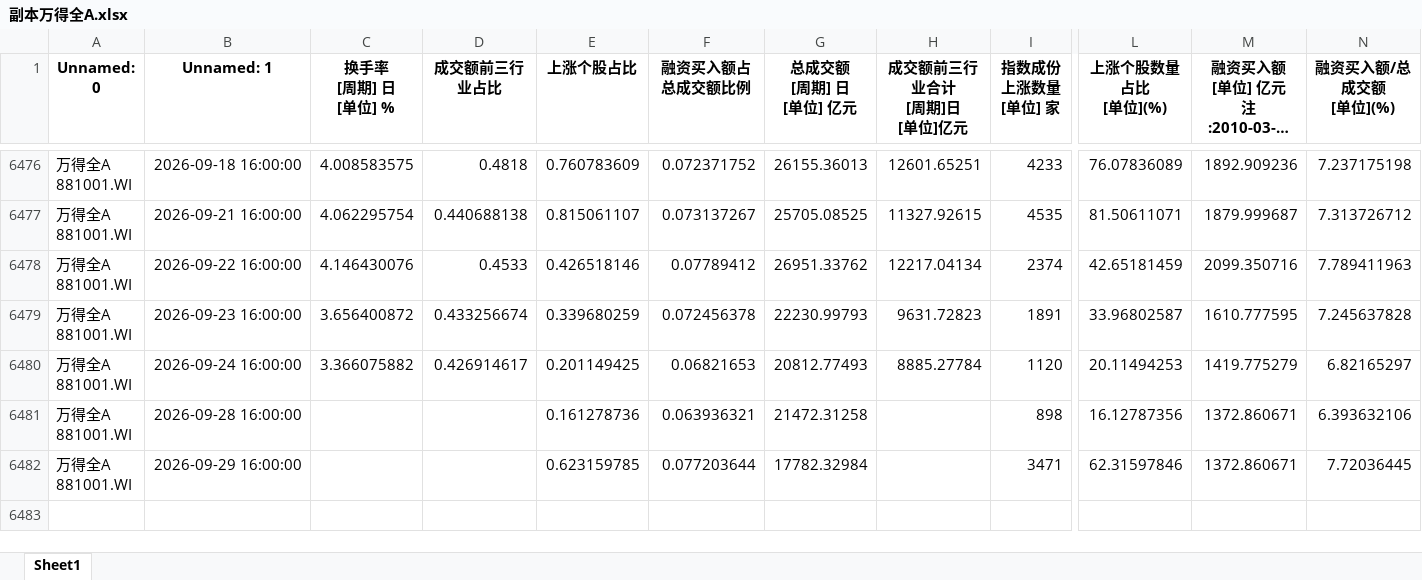
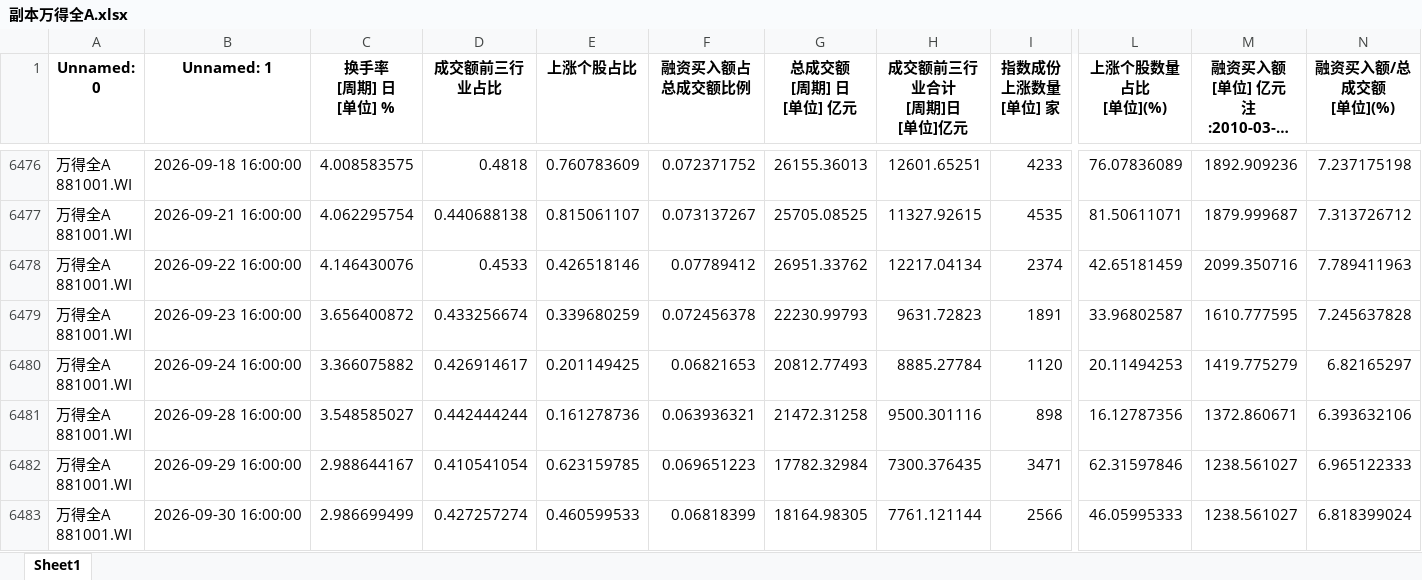
Before and after one commit to moriatyj/share, an Excel workbook: docs/副本万得全A.xlsx, sheet Sheet1, drawn as a sheet; only a part is shown, gaps mark what is left out; long unchanged cells end in …; values as stored, in another font and other column widths than the file's, no borders; rows hold the shown columns only; ↵ is a line break in a cell; the diff names each change by its address in the sheet, - before the commit and + after, or states it on an @@ line.

```diff
--- a/docs/副本万得全A.xlsx (sheet Sheet1)
+++ b/docs/副本万得全A.xlsx (sheet Sheet1)
-C6481 (换手率 [周期] 日 [单位] %): (empty)
+C6481 (换手率 [周期] 日 [单位] %): 3.548585027
-D6481 (成交额前三行业占比): (empty)
+D6481 (成交额前三行业占比): 0.442444244
-H6481 (成交额前三行业合计 [周期]日 [单位]亿元): (empty)
+H6481 (成交额前三行业合计 [周期]日 [单位]亿元): 9500.301116
-C6482 (换手率 [周期] 日 [单位] %): (empty)
+C6482 (换手率 [周期] 日 [单位] %): 2.988644167
-D6482 (成交额前三行业占比): (empty)
+D6482 (成交额前三行业占比): 0.410541054
-F6482 (融资买入额占总成交额比例): 0.077203644
+F6482 (融资买入额占总成交额比例): 0.069651223
-H6482 (成交额前三行业合计 [周期]日 [单位]亿元): (empty)
+H6482 (成交额前三行业合计 [周期]日 [单位]亿元): 7300.376435
-M6482: 1372.860671
+M6482: 1238.561027
-N6482 (融资买入额/总成交额 [单位](%)): 7.72036445
+N6482 (融资买入额/总成交额 [单位](%)): 6.965122333
+row 6483: 万得全A ↵ 881001.WI | 2026-09-30 16:00:00 | 2.986699499 | 0.427257274 | 0.460599533 | 0.06818399 | 18164.98305 | 7761.121144 | 2566 | 46.05995333 | 1238.561027 | 6.818399024
```
Also changed, not shown: docs/情绪指标_结果.xlsx, 副本万得全A.xlsx, 10 other files.
